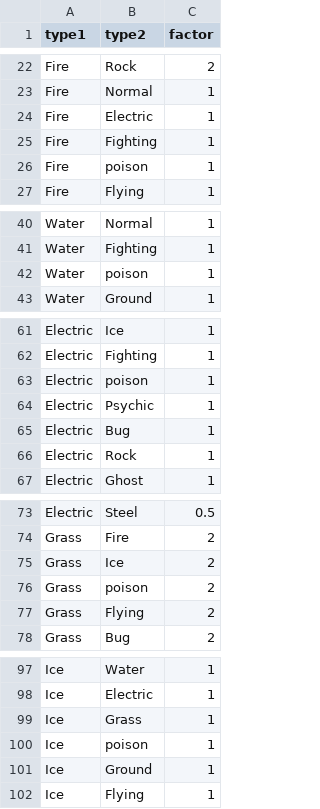
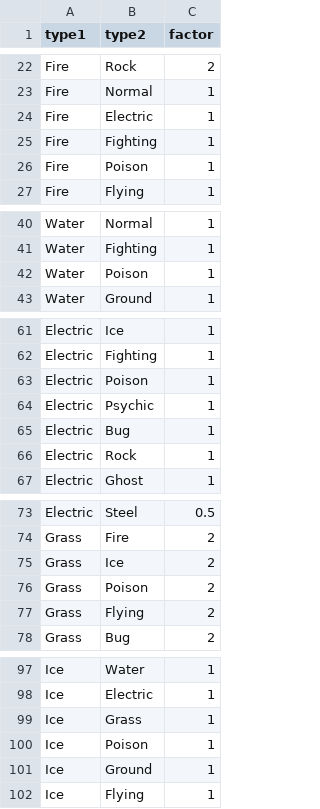
Before and after one commit to meepoSenpai/pokemon_weakness_coefficient, a CSV file: src/static/weaknesses.csv, drawn as a sheet; only a part is shown, gaps mark what is left out; the diff covers the shown part only.

Commit message:
Fixed the typo where Poison type wasn't capitalized

```diff
--- a/src/static/weaknesses.csv
+++ b/src/static/weaknesses.csv
@@ -25,3 +25,3 @@ Fire,Electric,1
 Fire,Fighting,1
-Fire,poison,1
+Fire,Poison,1
 Fire,Flying,1
@@ -41,3 +41,3 @@ Water,Normal,1
 Water,Fighting,1
-Water,poison,1
+Water,Poison,1
 Water,Ground,1
@@ -62,3 +62,3 @@ Electric,Ice,1
 Electric,Fighting,1
-Electric,poison,1
+Electric,Poison,1
 Electric,Psychic,1
@@ -75,3 +75,3 @@ Grass,Fire,2
 Grass,Ice,2
-Grass,poison,2
+Grass,Poison,2
 Grass,Flying,2
@@ -99,3 +99,3 @@ Ice,Electric,1
 Ice,Grass,1
-Ice,poison,1
+Ice,Poison,1
 Ice,Ground,1
```
Also changed, not shown: 31 edited cells elsewhere in this file.
